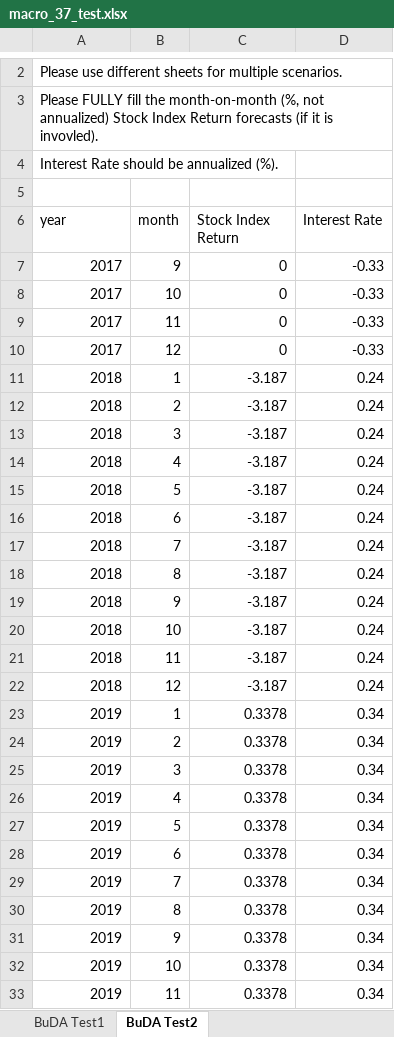
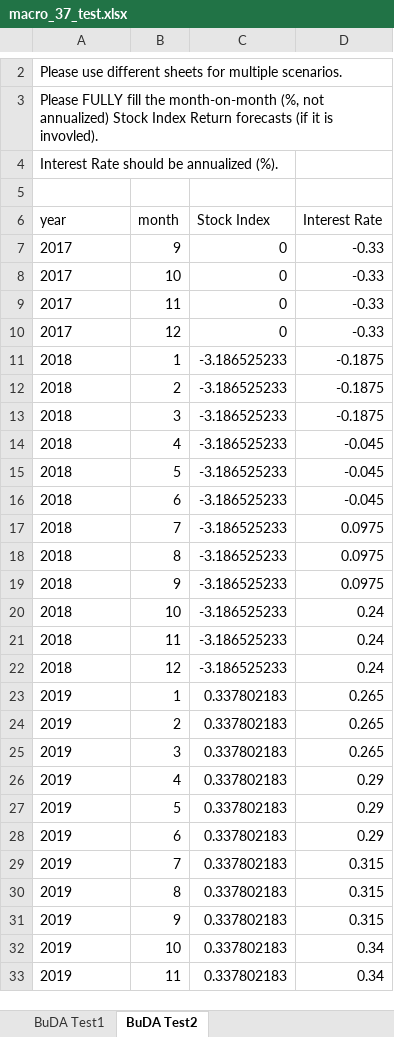
Before and after one commit to jchanlauimf/EBA, an Excel workbook: Internal macros/macro_37_test.xlsx, sheet BuDA Test2, drawn as a sheet; only a part is shown, gaps mark what is left out; values as stored, in another font and other column widths than the file's, no borders; the diff covers the shown part only; the diff names each change by its address in the sheet, - before the commit and + after, or states it on an @@ line.

```diff
--- a/Internal macros/macro_37_test.xlsx (sheet BuDA Test2)
+++ b/Internal macros/macro_37_test.xlsx (sheet BuDA Test2)
-C6: Stock Index Return
+C6: Stock Index
-A7:A33 alignment: right
+A7:A33 alignment: left
-C11:C22 (Stock Index): -3.187
+C11:C22 (Stock Index): -3.186525233
-D11:D13 (Interest Rate): 0.24
+D11:D13 (Interest Rate): -0.1875
-D14:D16 (Interest Rate): 0.24
+D14:D16 (Interest Rate): -0.045
-D17:D19 (Interest Rate): 0.24
+D17:D19 (Interest Rate): 0.0975
-C23:C33 (Stock Index): 0.3378
+C23:C33 (Stock Index): 0.337802183
-D23:D25 (Interest Rate): 0.34
+D23:D25 (Interest Rate): 0.265
-D26:D28 (Interest Rate): 0.34
+D26:D28 (Interest Rate): 0.29
-D29:D31 (Interest Rate): 0.34
+D29:D31 (Interest Rate): 0.315
```
Also changed, not shown: 23 edited cells and cell formats elsewhere in this sheet, sheet BuDA Test1, Internal macros/macro_23_test.xlsx, Internal macros/macro_25_test.xlsx, 13 other files.
